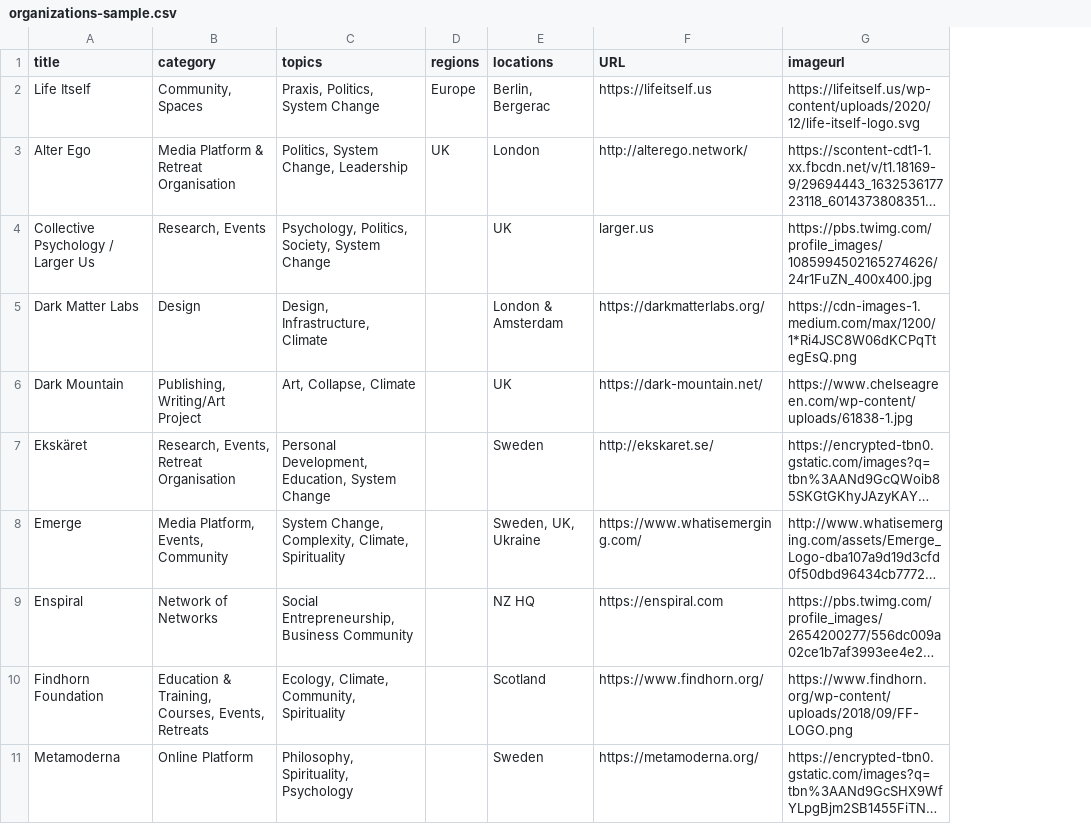
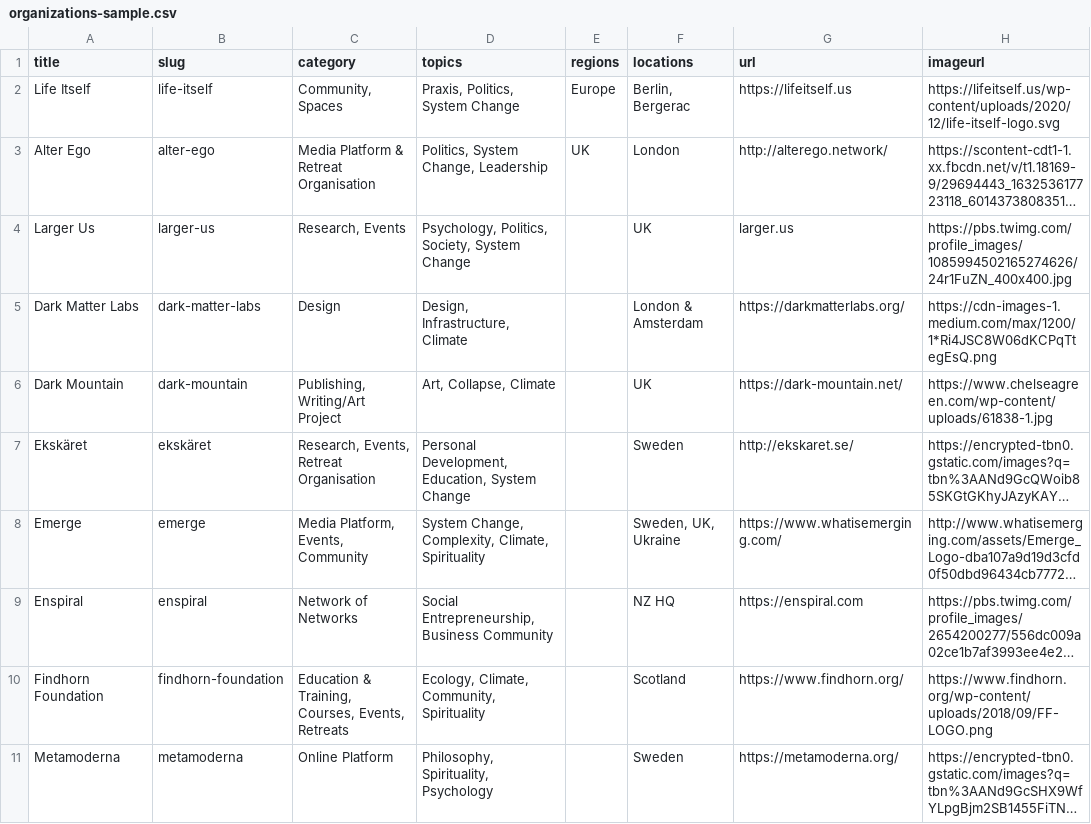
Before and after one commit to life-itself/second-renaissance, a CSV file: data/organizations-sample.csv, drawn as a sheet; only a part is shown; long unchanged cells end in …; addresses are those after the commit; the diff covers the shown part only; the diff names each change by its address in the sheet, - before the commit and + after, or states it on an @@ line.

```diff
--- a/data/organizations-sample.csv
+++ b/data/organizations-sample.csv
+column B (slug), rows 2-11: life-itself | alter-ego | larger-us | dark-matter-labs | dark-mountain | ekskäret | emerge | enspiral | findhorn-foundation | metamoderna
-G1: URL
+G1: url
-A4 (title): Collective Psychology / Larger Us
+A4 (title): Larger Us
```
Also changed, not shown: 1 removed row and 1 edited cell elsewhere in this file, 3 other files.
